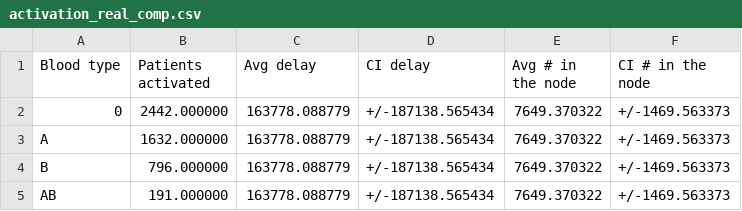
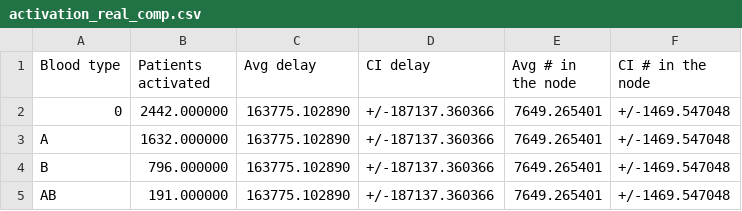
Before and after one commit to livias1726/PMCSN_Project, a CSV file: output/activation_real_comp.csv, drawn as a sheet.

```diff
--- a/output/activation_real_comp.csv
+++ b/output/activation_real_comp.csv
@@ -1,5 +1,5 @@
 Blood type,Patients activated,Avg delay,CI delay,Avg # in the node,CI # in the node
-0,2442.000000,163778.088779,+/-187138.565434,7649.370322,+/-1469.563373
-A,1632.000000,163778.088779,+/-187138.565434,7649.370322,+/-1469.563373
-B,796.000000,163778.088779,+/-187138.565434,7649.370322,+/-1469.563373
-AB,191.000000,163778.088779,+/-187138.565434,7649.370322,+/-1469.563373
+0,2442.000000,163775.102890,+/-187137.360366,7649.265401,+/-1469.547048
+A,1632.000000,163775.102890,+/-187137.360366,7649.265401,+/-1469.547048
+B,796.000000,163775.102890,+/-187137.360366,7649.265401,+/-1469.547048
+AB,191.000000,163775.102890,+/-187137.360366,7649.265401,+/-1469.547048
```
Also changed, not shown: output/organs_real_comp.csv, output/transplant_real_comp.csv, 3 other files.
